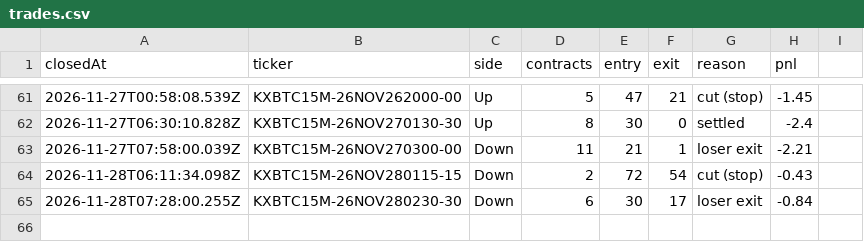
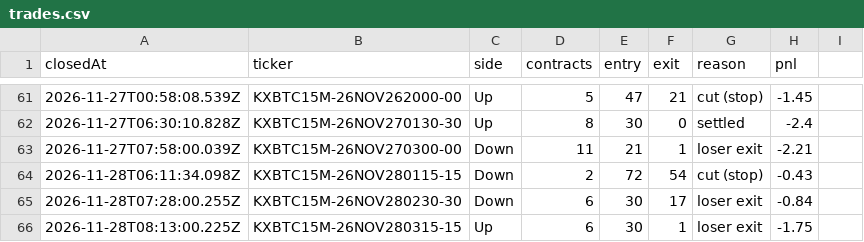
Before and after one commit to lando4356/btc, a CSV file: bot/live/trades.csv, drawn as a sheet; only a part is shown, gaps mark what is left out.

```diff
--- a/bot/live/trades.csv
+++ b/bot/live/trades.csv
@@ -65 +65,2 @@ closedAt,ticker,side,contracts,entry,exit,reason,pnl
 2026-11-28T07:28:00.255Z,KXBTC15M-26NOV280230-30,Down,6,30,17,loser exit,-0.84
+2026-11-28T08:13:00.225Z,KXBTC15M-26NOV280315-15,Up,6,30,1,loser exit,-1.75
```
Also changed, not shown: 6 other files.
